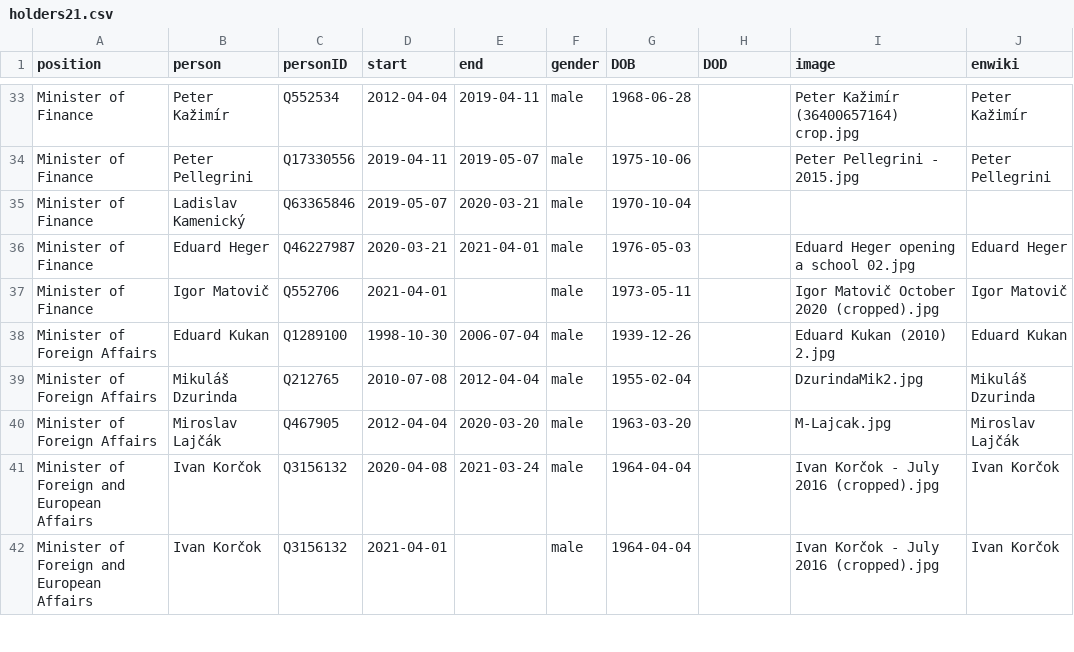
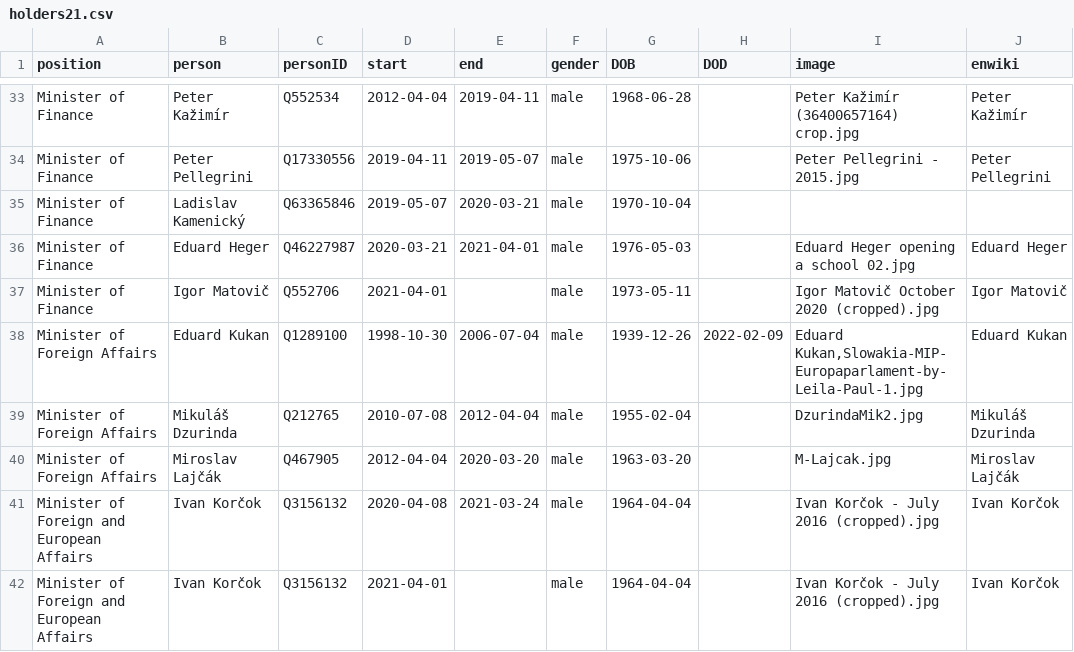
Before and after one commit to every-politician-scrapers/slovakia-cabinet, a CSV file: html/holders21.csv, drawn as a sheet; only a part is shown, gaps mark what is left out.

```diff
--- a/html/holders21.csv
+++ b/html/holders21.csv
@@ -37,3 +37,3 @@ Minister of Finance,Eduard Heger,Q46227987,2020-03-21,2021-04-01,male,1976-05-03
 Minister of Finance,Igor Matovič,Q552706,2021-04-01,,male,1973-05-11,,Igor Matovič October 2020 (cropped).jpg,Igor Matovič
-Minister of Foreign Affairs,Eduard Kukan,Q1289100,1998-10-30,2006-07-04,male,1939-12-26,,Eduard Kukan (2010) 2.jpg,Eduard Kukan
+Minister of Foreign Affairs,Eduard Kukan,Q1289100,1998-10-30,2006-07-04,male,1939-12-26,2022-02-09,"Eduard Kukan,Slowakia-MIP-Europaparlament-by-Leila-Paul-1.jpg",Eduard Kukan
 Minister of Foreign Affairs,Mikuláš Dzurinda,Q212765,2010-07-08,2012-04-04,male,1955-02-04,,DzurindaMik2.jpg,Mikuláš Dzurinda
```
Also changed, not shown: html/legislators.csv.
